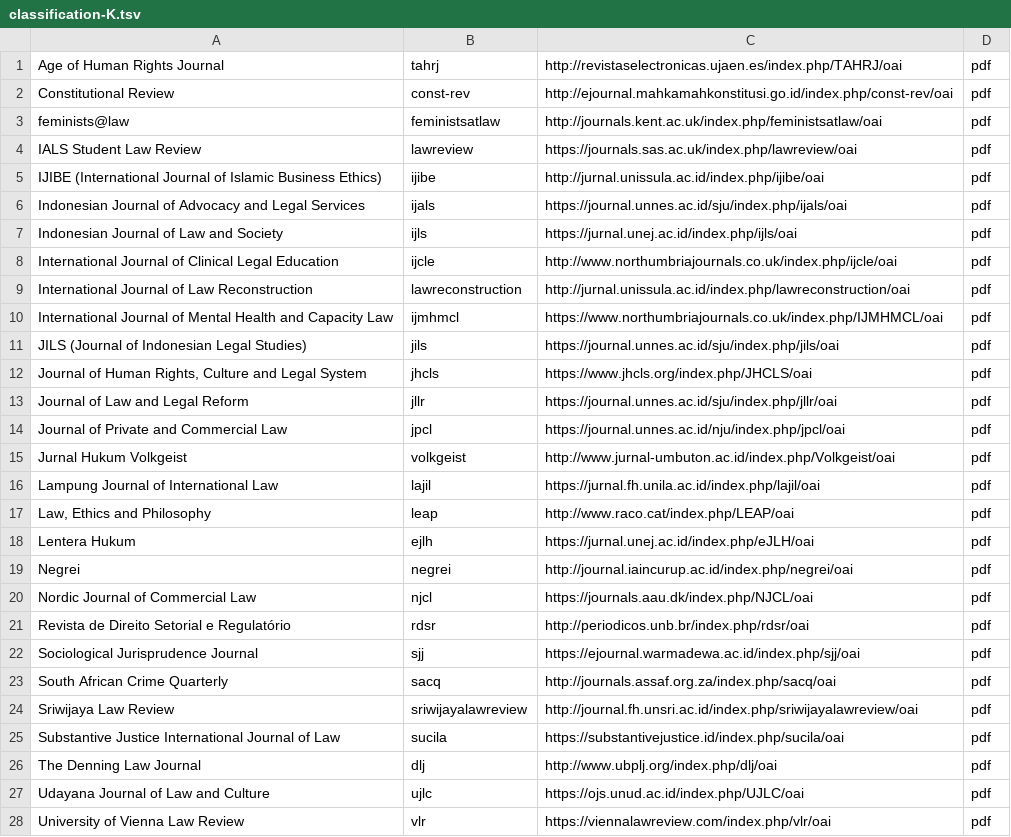
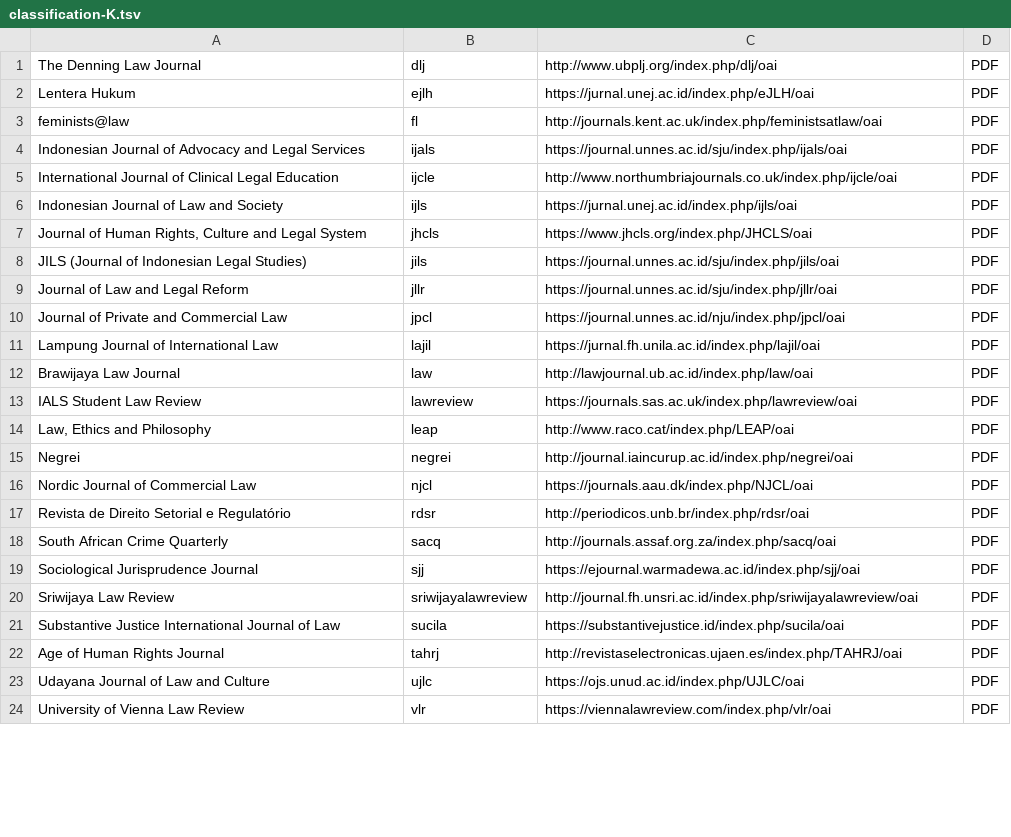
Before and after one commit to ericleasemorgan/ojs-toolbox-redux, a TSV file: classifications/classification-K.tsv, drawn as a sheet; only a part is shown; the diff covers the shown part only.

```diff
--- a/classifications/classification-K.tsv
+++ b/classifications/classification-K.tsv
@@ -1,28 +1,24 @@
-Age of Human Rights Journal	tahrj	http://revistaselectronicas.ujaen.es/index.php/TAHRJ/oai	pdf
-Constitutional Review	const-rev	http://ejournal.mahkamahkonstitusi.go.id/index.php/const-rev/oai	pdf
-feminists@law	feministsatlaw	http://journals.kent.ac.uk/index.php/feministsatlaw/oai	pdf
-IALS Student Law Review	lawreview	https://journals.sas.ac.uk/index.php/lawreview/oai	pdf
-IJIBE (International Journal of Islamic Business Ethics)	ijibe	http://jurnal.unissula.ac.id/index.php/ijibe/oai	pdf
-Indonesian Journal of Advocacy and Legal Services	ijals	https://journal.unnes.ac.id/sju/index.php/ijals/oai	pdf
-Indonesian Journal of Law and Society	ijls	https://jurnal.unej.ac.id/index.php/ijls/oai	pdf
-International Journal of Clinical Legal Education	ijcle	http://www.northumbriajournals.co.uk/index.php/ijcle/oai	pdf
-International Journal of Law Reconstruction	lawreconstruction	http://jurnal.unissula.ac.id/index.php/lawreconstruction/oai	pdf
-International Journal of Mental Health and Capacity Law	ijmhmcl	https://www.northumbriajournals.co.uk/index.php/IJMHMCL/oai	pdf
-JILS (Journal of Indonesian Legal Studies)	jils	https://journal.unnes.ac.id/sju/index.php/jils/oai	pdf
-Journal of Human Rights, Culture and Legal System	jhcls	https://www.jhcls.org/index.php/JHCLS/oai	pdf
-Journal of Law and Legal Reform	jllr	https://journal.unnes.ac.id/sju/index.php/jllr/oai	pdf
-Journal of Private and Commercial Law	jpcl	https://journal.unnes.ac.id/nju/index.php/jpcl/oai	pdf
-Jurnal Hukum Volkgeist	volkgeist	http://www.jurnal-umbuton.ac.id/index.php/Volkgeist/oai	pdf
-Lampung Journal of International Law	lajil	https://jurnal.fh.unila.ac.id/index.php/lajil/oai	pdf
-Law, Ethics and Philosophy	leap	http://www.raco.cat/index.php/LEAP/oai	pdf
-Lentera Hukum	ejlh	https://jurnal.unej.ac.id/index.php/eJLH/oai	pdf
-Negrei	negrei	http://journal.iaincurup.ac.id/index.php/negrei/oai	pdf
-Nordic Journal of Commercial Law	njcl	https://journals.aau.dk/index.php/NJCL/oai	pdf
-Revista de Direito Setorial e Regulatório	rdsr	http://periodicos.unb.br/index.php/rdsr/oai	pdf
-Sociological Jurisprudence Journal	sjj	https://ejournal.warmadewa.ac.id/index.php/sjj/oai	pdf
-South African Crime Quarterly	sacq	http://journals.assaf.org.za/index.php/sacq/oai	pdf
-Sriwijaya Law Review	sriwijayalawreview	http://journal.fh.unsri.ac.id/index.php/sriwijayalawreview/oai	pdf
-Substantive Justice International Journal of Law	sucila	https://substantivejustice.id/index.php/sucila/oai	pdf
-The Denning Law Journal	dlj	http://www.ubplj.org/index.php/dlj/oai	pdf
-Udayana Journal of Law and Culture	ujlc	https://ojs.unud.ac.id/index.php/UJLC/oai	pdf
-University of Vienna Law Review	vlr	https://viennalawreview.com/index.php/vlr/oai	pdf
+The Denning Law Journal	dlj	http://www.ubplj.org/index.php/dlj/oai	PDF
+Lentera Hukum	ejlh	https://jurnal.unej.ac.id/index.php/eJLH/oai	PDF
+feminists@law	fl	http://journals.kent.ac.uk/index.php/feministsatlaw/oai	PDF
+Indonesian Journal of Advocacy and Legal Services	ijals	https://journal.unnes.ac.id/sju/index.php/ijals/oai	PDF
+International Journal of Clinical Legal Education	ijcle	http://www.northumbriajournals.co.uk/index.php/ijcle/oai	PDF
+Indonesian Journal of Law and Society	ijls	https://jurnal.unej.ac.id/index.php/ijls/oai	PDF
+Journal of Human Rights, Culture and Legal System	jhcls	https://www.jhcls.org/index.php/JHCLS/oai	PDF
+JILS (Journal of Indonesian Legal Studies)	jils	https://journal.unnes.ac.id/sju/index.php/jils/oai	PDF
+Journal of Law and Legal Reform	jllr	https://journal.unnes.ac.id/sju/index.php/jllr/oai	PDF
+Journal of Private and Commercial Law	jpcl	https://journal.unnes.ac.id/nju/index.php/jpcl/oai	PDF
+Lampung Journal of International Law	lajil	https://jurnal.fh.unila.ac.id/index.php/lajil/oai	PDF
+Brawijaya Law Journal	law	http://lawjournal.ub.ac.id/index.php/law/oai	PDF
+IALS Student Law Review	lawreview	https://journals.sas.ac.uk/index.php/lawreview/oai	PDF
+Law, Ethics and Philosophy	leap	http://www.raco.cat/index.php/LEAP/oai	PDF
+Negrei	negrei	http://journal.iaincurup.ac.id/index.php/negrei/oai	PDF
+Nordic Journal of Commercial Law	njcl	https://journals.aau.dk/index.php/NJCL/oai	PDF
+Revista de Direito Setorial e Regulatório	rdsr	http://periodicos.unb.br/index.php/rdsr/oai	PDF
+South African Crime Quarterly	sacq	http://journals.assaf.org.za/index.php/sacq/oai	PDF
+Sociological Jurisprudence Journal	sjj	https://ejournal.warmadewa.ac.id/index.php/sjj/oai	PDF
+Sriwijaya Law Review	sriwijayalawreview	http://journal.fh.unsri.ac.id/index.php/sriwijayalawreview/oai	PDF
+Substantive Justice International Journal of Law	sucila	https://substantivejustice.id/index.php/sucila/oai	PDF
+Age of Human Rights Journal	tahrj	http://revistaselectronicas.ujaen.es/index.php/TAHRJ/oai	PDF
+Udayana Journal of Law and Culture	ujlc	https://ojs.unud.ac.id/index.php/UJLC/oai	PDF
+University of Vienna Law Review	vlr	https://viennalawreview.com/index.php/vlr/oai	PDF
```
Also changed, not shown: 1 added row and 1 edited cell elsewhere in this file, classifications/classification-H.tsv, classifications/classification-L.tsv, 21 other files.
